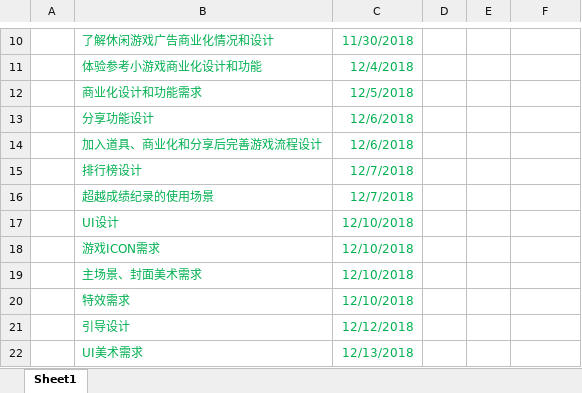
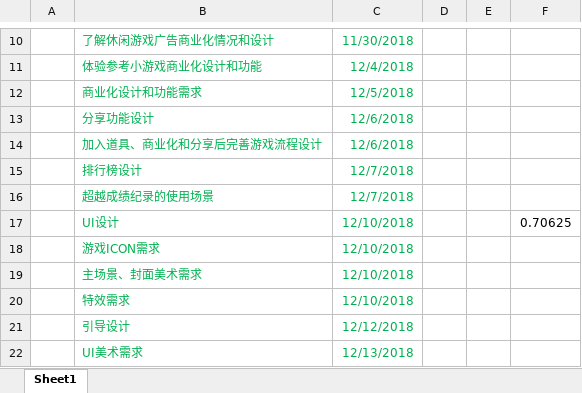
Before and after one commit to Gaolbirdy/Work, an Excel workbook: 时间捕手/时间捕手项目计划.xlsx, sheet Sheet1, drawn as a sheet; only a part is shown, gaps mark what is left out; values as stored, in another font and other column widths than the file's, no borders; the diff covers the shown part only; the diff names each change by its address in the sheet, - before the commit and + after, or states it on an @@ line.

```diff
--- a/时间捕手/时间捕手项目计划.xlsx (sheet Sheet1)
+++ b/时间捕手/时间捕手项目计划.xlsx (sheet Sheet1)
-F17: (empty)
+F17: 0.70625
```
Also changed, not shown: 6 added rows, 2 removed rows, 5 edited cells and cell formats elsewhere in this sheet, 26 other files.
